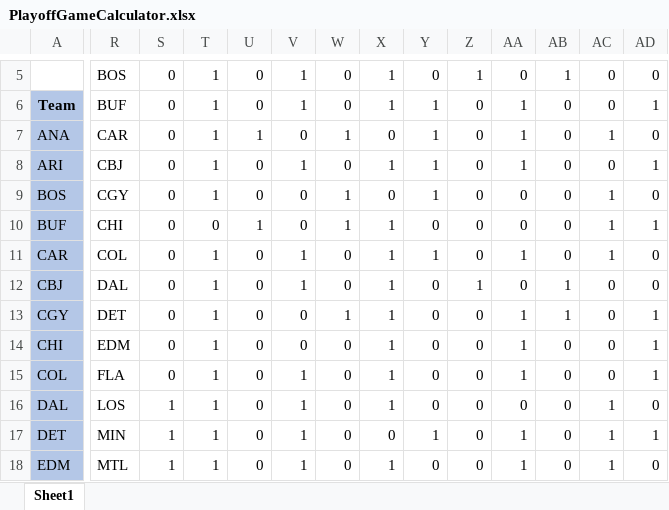
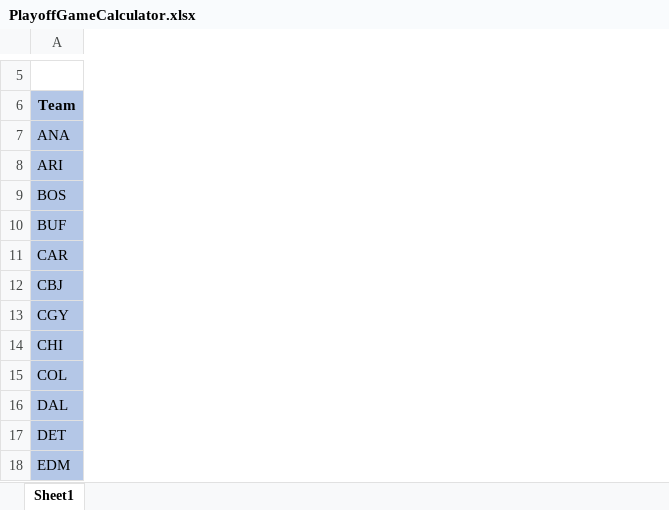
Before and after one commit to JDenhartogh/PlayoffGameCalc, an Excel workbook: PlayoffGameCalculator.xlsx, sheet Sheet1, drawn as a sheet; only a part is shown, gaps mark what is left out; values as stored, in another font and other column widths than the file's, no borders; table styles not drawn; the diff covers the shown part only; the diff names each change by its address in the sheet, - before the commit and + after, or states it on an @@ line.

Commit message:
Add files via upload

```diff
--- a/PlayoffGameCalculator.xlsx (sheet Sheet1)
+++ b/PlayoffGameCalculator.xlsx (sheet Sheet1)
@@ column R (BUF) hidden, row 5: BOS; rows 7-18: CAR | CBJ | CGY | CHI | COL | DAL | DET | EDM | FLA | LOS | MIN | MTL @@
@@ column S (0) hidden, row 5: 0; rows 7-18: 0 | 0 | 0 | 0 | 0 | 0 | 0 | 0 | 0 | 1 | 1 | 1 @@
@@ column T (1) hidden, row 5: 1; rows 7-18: 1 | 1 | 1 | 0 | 1 | 1 | 1 | 1 | 1 | 1 | 1 | 1 @@
@@ column U (0) hidden, row 5: 0; rows 7-18: 1 | 0 | 0 | 1 | 0 | 0 | 0 | 0 | 0 | 0 | 0 | 0 @@
@@ column V (1) hidden, row 5: 1; rows 7-18: 0 | 1 | 0 | 0 | 1 | 1 | 0 | 0 | 1 | 1 | 1 | 1 @@
@@ column W (0) hidden, row 5: 0; rows 7-18: 1 | 0 | 1 | 1 | 0 | 0 | 1 | 0 | 0 | 0 | 0 | 0 @@
@@ column X (1) hidden, row 5: 1; rows 7-18: 0 | 1 | 0 | 1 | 1 | 1 | 1 | 1 | 1 | 1 | 0 | 1 @@
@@ column Y (1) hidden, row 5: 0; rows 7-18: 1 | 1 | 1 | 0 | 1 | 0 | 0 | 0 | 0 | 0 | 1 | 0 @@
@@ column Z (0) hidden, row 5: 1; rows 7-18: 0 | 0 | 0 | 0 | 0 | 1 | 0 | 0 | 0 | 0 | 0 | 0 @@
@@ column AA (1) hidden, row 5: 0; rows 7-18: 1 | 1 | 0 | 0 | 1 | 0 | 1 | 1 | 1 | 0 | 1 | 1 @@
@@ column AB (0) hidden, row 5: 1; rows 7-18: 0 | 0 | 0 | 0 | 0 | 1 | 1 | 0 | 0 | 0 | 0 | 0 @@
@@ column AC (0) hidden, row 5: 0; rows 7-18: 1 | 0 | 1 | 1 | 1 | 0 | 0 | 0 | 0 | 1 | 1 | 1 @@
@@ column AD (1) hidden, row 5: 0; rows 7-18: 0 | 1 | 0 | 1 | 0 | 0 | 1 | 1 | 1 | 0 | 1 | 0 @@
```
Also changed, not shown: 30 removed columns elsewhere in this sheet.
